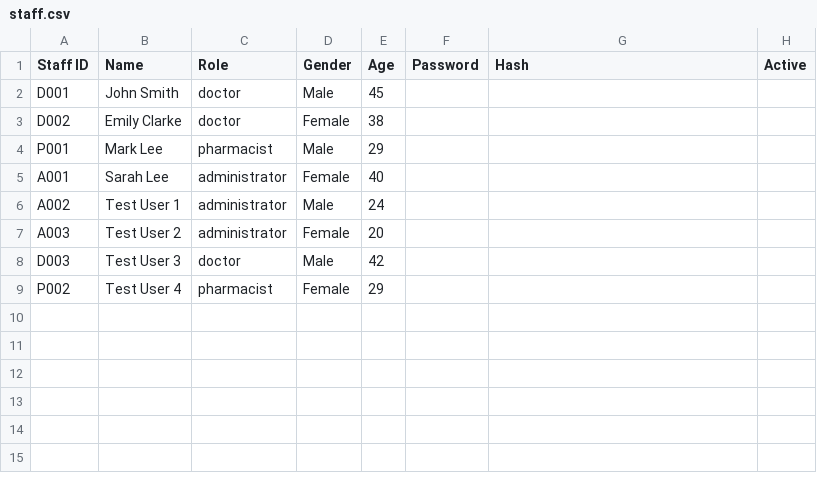
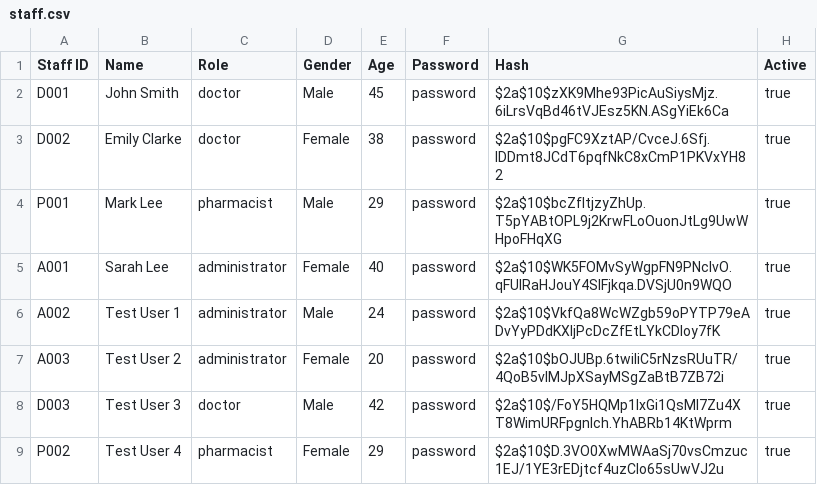
Before and after one commit to vysky/sc2002-assignment, a CSV file: src/main/resources/csv/staff.csv, drawn as a sheet.

```diff
--- a/src/main/resources/csv/staff.csv
+++ b/src/main/resources/csv/staff.csv
@@ -1,9 +1,9 @@
 Staff ID,Name,Role,Gender,Age,Password,Hash,Active
-D001,John Smith,doctor,Male,45,,,
-D002,Emily Clarke,doctor,Female,38,,,
-P001,Mark Lee,pharmacist,Male,29,,,
-A001,Sarah Lee,administrator,Female,40,,,
-A002,Test User 1,administrator,Male,24,,,
-A003,Test User 2,administrator,Female,20,,,
-D003,Test User 3,doctor,Male,42,,,
-P002,Test User 4,pharmacist,Female,29,,,
+D001,John Smith,doctor,Male,45,password,$2a$10$zXK9Mhe93PicAuSiysMjz.6iLrsVqBd46tVJEsz5KN.ASgYiEk6Ca,true
+D002,Emily Clarke,doctor,Female,38,password,$2a$10$pgFC9XztAP/CvceJ.6Sfj.IDDmt8JCdT6pqfNkC8xCmP1PKVxYH82,true
+P001,Mark Lee,pharmacist,Male,29,password,$2a$10$bcZfItjzyZhUp.T5pYABtOPL9j2KrwFLoOuonJtLg9UwWHpoFHqXG,true
+A001,Sarah Lee,administrator,Female,40,password,$2a$10$WK5FOMvSyWgpFN9PNclvO.qFUIRaHJouY4SlFjkqa.DVSjU0n9WQO,true
+A002,Test User 1,administrator,Male,24,password,$2a$10$VkfQa8WcWZgb59oPYTP79eADvYyPDdKXIjPcDcZfEtLYkCDloy7fK,true
+A003,Test User 2,administrator,Female,20,password,$2a$10$bOJUBp.6twiliC5rNzsRUuTR/4QoB5vlMJpXSayMSgZaBtB7ZB72i,true
+D003,Test User 3,doctor,Male,42,password,$2a$10$/FoY5HQMp1lxGi1QsMl7Zu4XT8WimURFpgnIch.YhABRb14KtWprm,true
+P002,Test User 4,pharmacist,Female,29,password,$2a$10$D.3VO0XwMWAaSj70vsCmzuc1EJ/1YE3rEDjtcf4uzClo65sUwVJ2u,true
```
Also changed, not shown: src/main/resources/csv/patient.csv, 5 other files.
